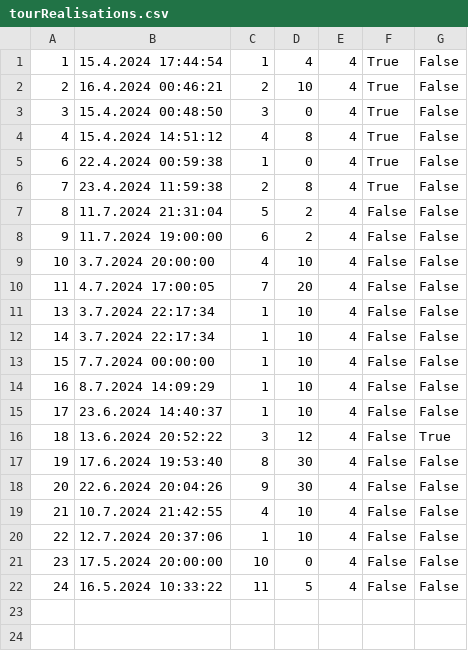
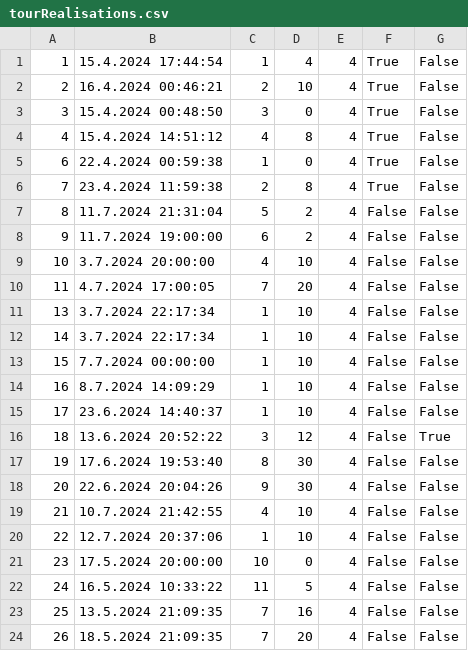
Before and after one commit to kzi-nastava/sims-ra-2024-group-5-team-d, a CSV file: Resources/Data/tourRealisations.csv, drawn as a sheet; the diff names each change by its address in the sheet, - before the commit and + after, or states it on an @@ line.

```diff
--- a/Resources/Data/tourRealisations.csv
+++ b/Resources/Data/tourRealisations.csv
+row 23: 25 | 13.5.2024 21:09:35 | 7 | 16 | 4 | False | False
+row 24: 26 | 18.5.2024 21:09:35 | 7 | 20 | 4 | False | False
```
Also changed, not shown: Resources/Data/checkPoints.csv, Resources/Data/tourGuests.csv, 13 other files.
